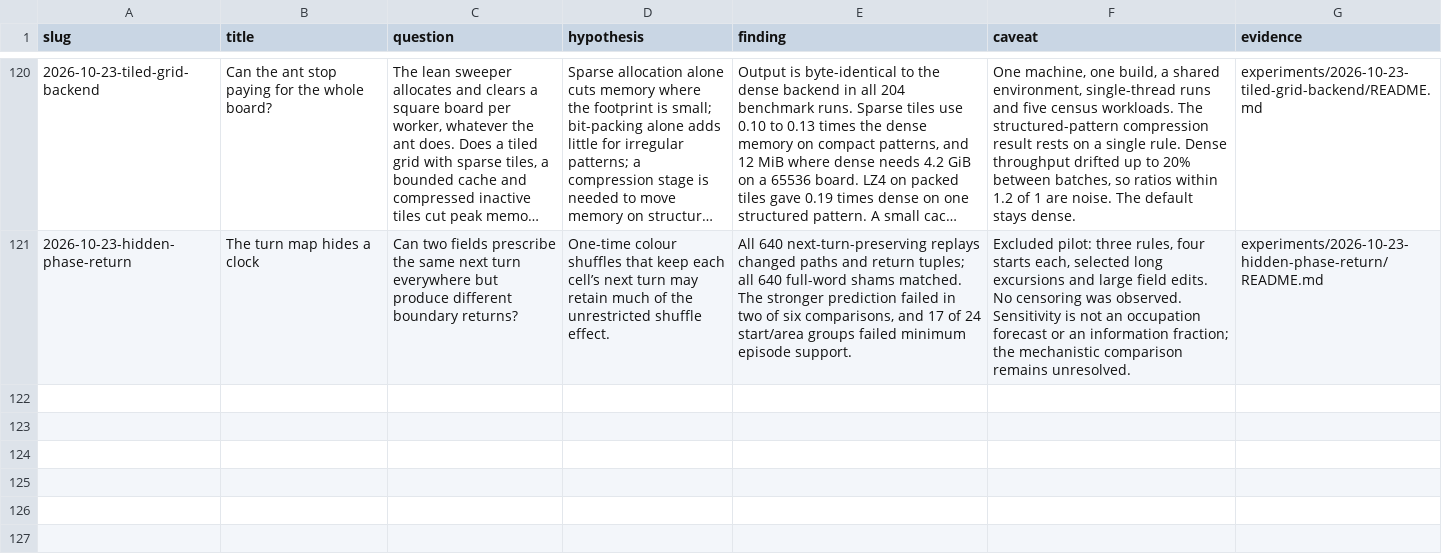
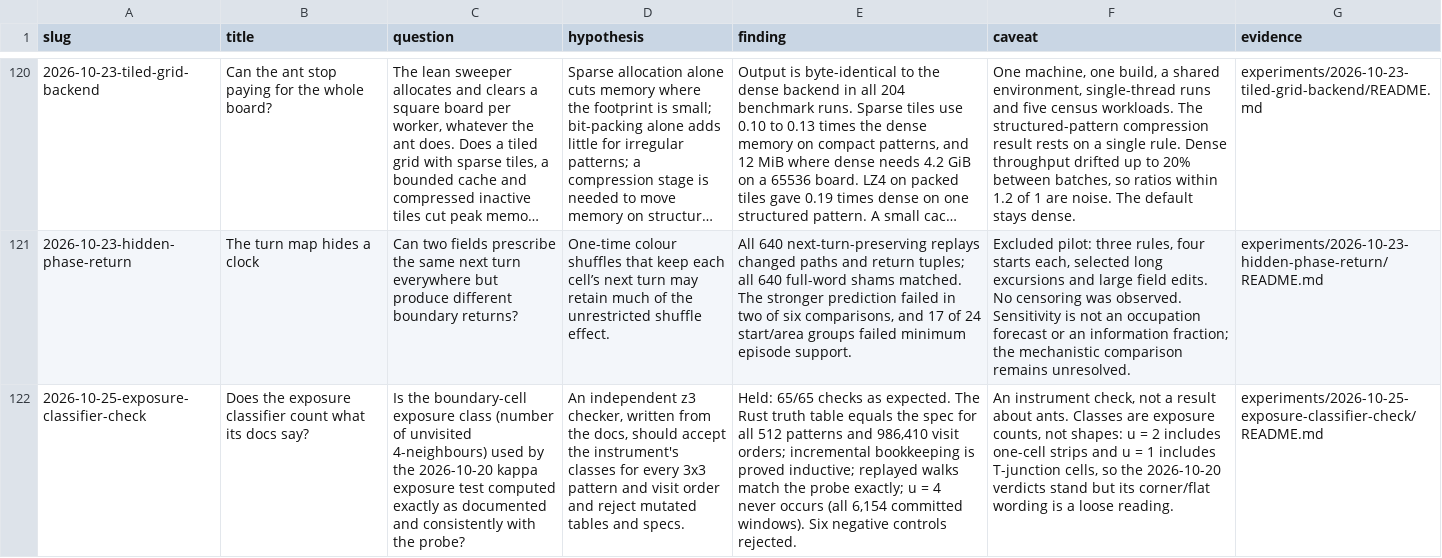
Before and after one commit to neon-ninja/turmite-autoresearch, a TSV file: blog/experiment-guides.tsv, drawn as a sheet; only a part is shown, gaps mark what is left out; long unchanged cells end in …; the diff names each change by its address in the sheet, - before the commit and + after, or states it on an @@ line.

Commit message:
Blog: reader guide row and atlas filing for exposure-classifier-check

```diff
--- a/blog/experiment-guides.tsv
+++ b/blog/experiment-guides.tsv
+row 122: 2026-10-25-exposure-classifier-check | Does the exposure classifier count what its docs say? | Is the boundary-cell exposure class (number of unvisited 4-neighbours) used by the 2026-10-20 kappa exposure test computed exactly as documented and consistently with the probe? | An independent z3 checker, written from the docs, should accept the instrument's classes for every 3x3 pattern and visit order and reject mutated tables and specs. | Held: 65/65 checks as expected. The Rust truth table equals the spec for all 512 patterns and 986,410 visit orders; incremental bookkeeping is proved inductive; replayed walks match the probe exactly; u = 4 never occurs (all 6,154 committed windows). Six negative controls rejected. | An instrument check, not a result about ants. Classes are exposure counts, not shapes: u = 2 includes one-cell strips and u = 1 includes T-junction cells, so the 2026-10-20 verdicts stand but its corner/flat wording is a loose reading. | experiments/2026-10-25-exposure-classifier-check/README.md
```
Also changed, not shown: 1 other file.
